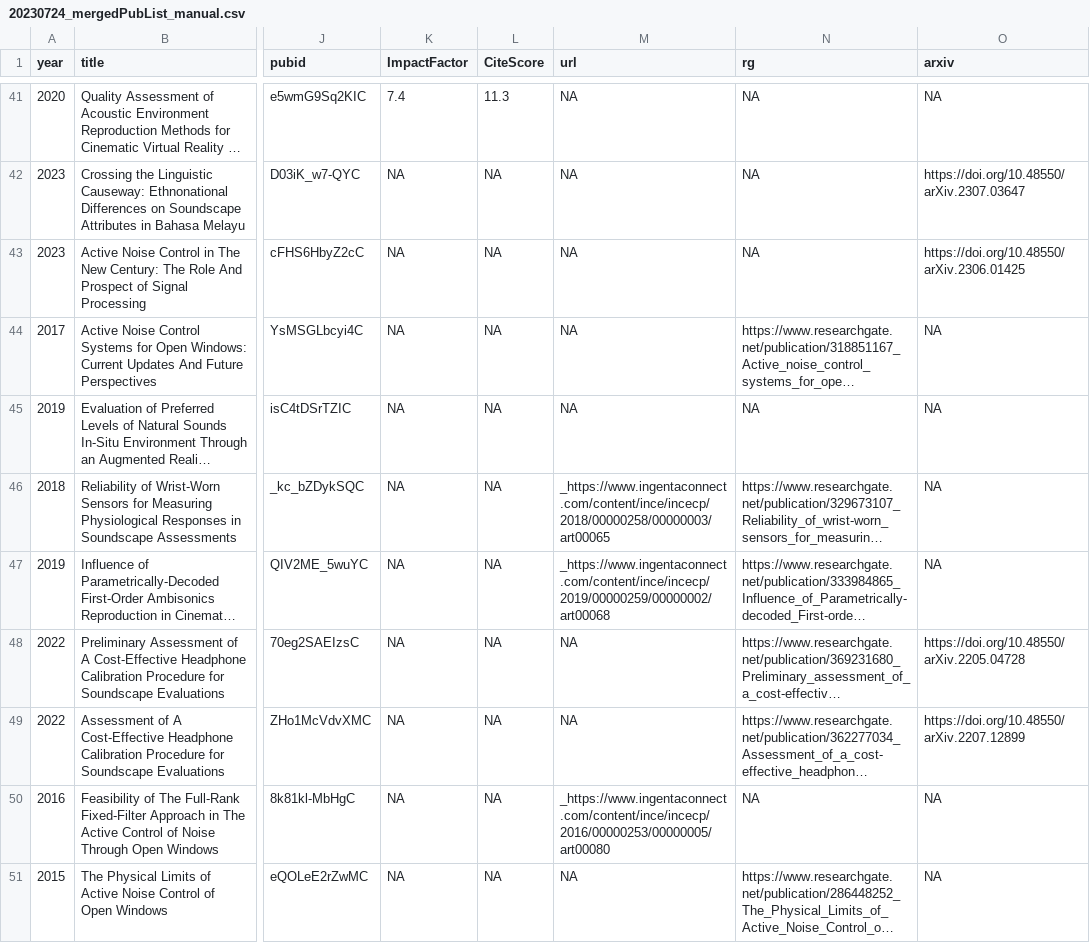
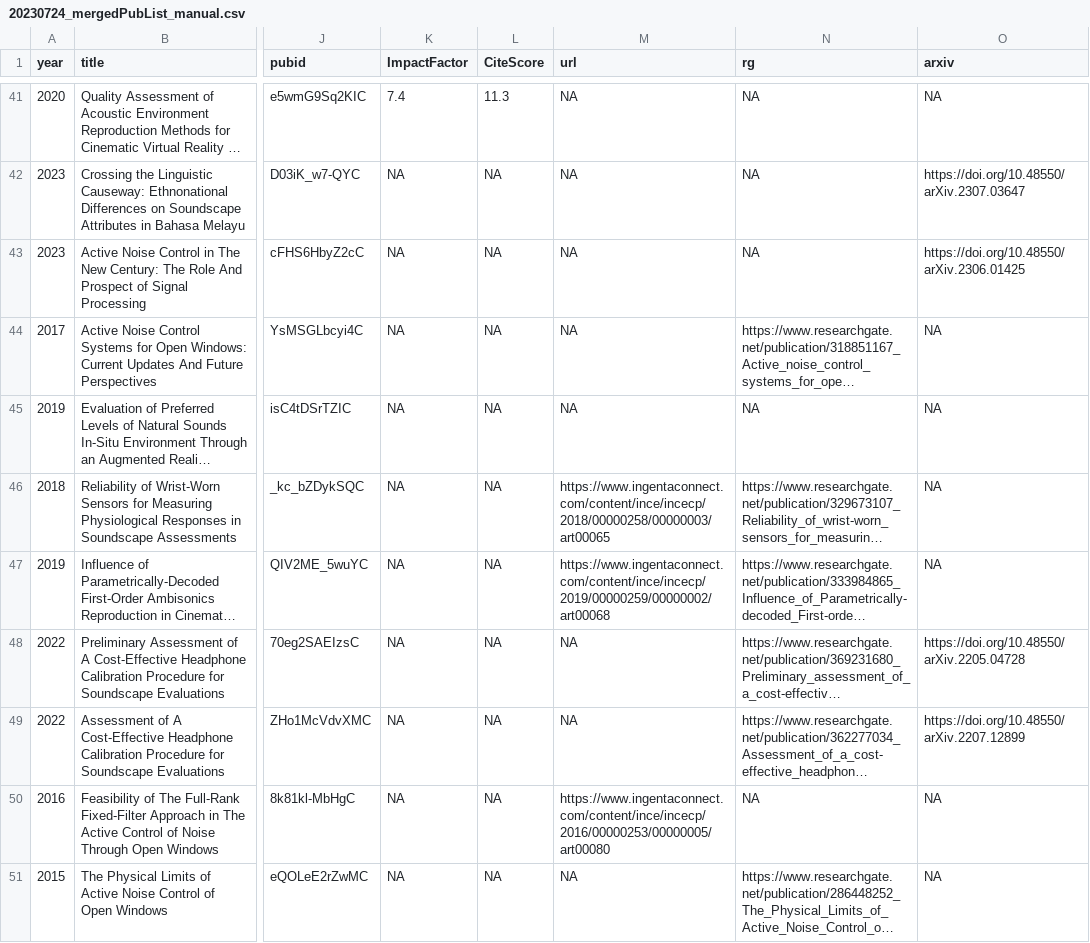
Before and after one commit to bhanlam/bhanlam.github.io, a CSV file: data/20230724_mergedPubList_manual.csv, drawn as a sheet; only a part is shown, gaps mark what is left out; long unchanged cells end in …; the diff covers the shown part only; the diff names each change by its address in the sheet, - before the commit and + after, or states it on an @@ line.

```diff
--- a/data/20230724_mergedPubList_manual.csv
+++ b/data/20230724_mergedPubList_manual.csv
-M46 (url): _https://www.ingentaconnect.com/content/ince/incecp/2018/00000258/00000003/art00065
+M46 (url): https://www.ingentaconnect.com/content/ince/incecp/2018/00000258/00000003/art00065
-M47 (url): _https://www.ingentaconnect.com/content/ince/incecp/2019/00000259/00000002/art00068
+M47 (url): https://www.ingentaconnect.com/content/ince/incecp/2019/00000259/00000002/art00068
-M50 (url): _https://www.ingentaconnect.com/content/ince/incecp/2016/00000253/00000005/art00080
+M50 (url): https://www.ingentaconnect.com/content/ince/incecp/2016/00000253/00000005/art00080
```
Also changed, not shown: 12 edited cells elsewhere in this file, 14 other files.
